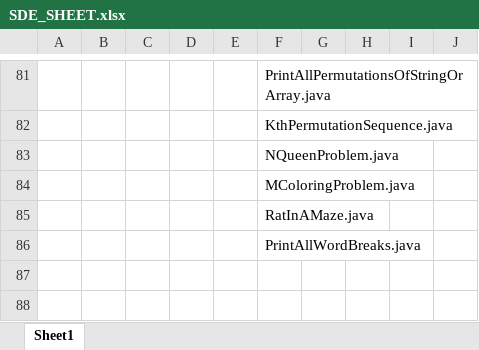
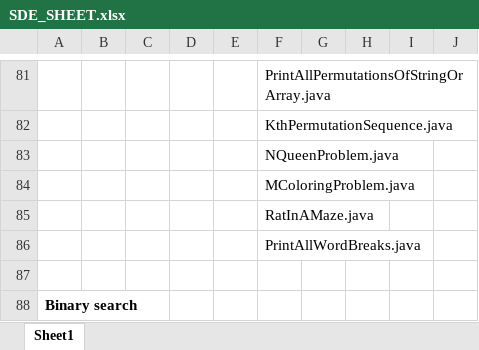
Before and after one commit to abhishekghoshh/ds-algo-cp-problems, an Excel workbook: SDE_SHEET.xlsx, sheet Sheet1, drawn as a sheet; only a part is shown, gaps mark what is left out; values as stored, in another font and other column widths than the file's, no borders; the diff names each change by its address in the sheet, - before the commit and + after, or states it on an @@ line.

```diff
--- a/SDE_SHEET.xlsx (sheet Sheet1)
+++ b/SDE_SHEET.xlsx (sheet Sheet1)
+row 87: (empty)
+row 88: Binary search
```
Also changed, not shown: 10 other files.
